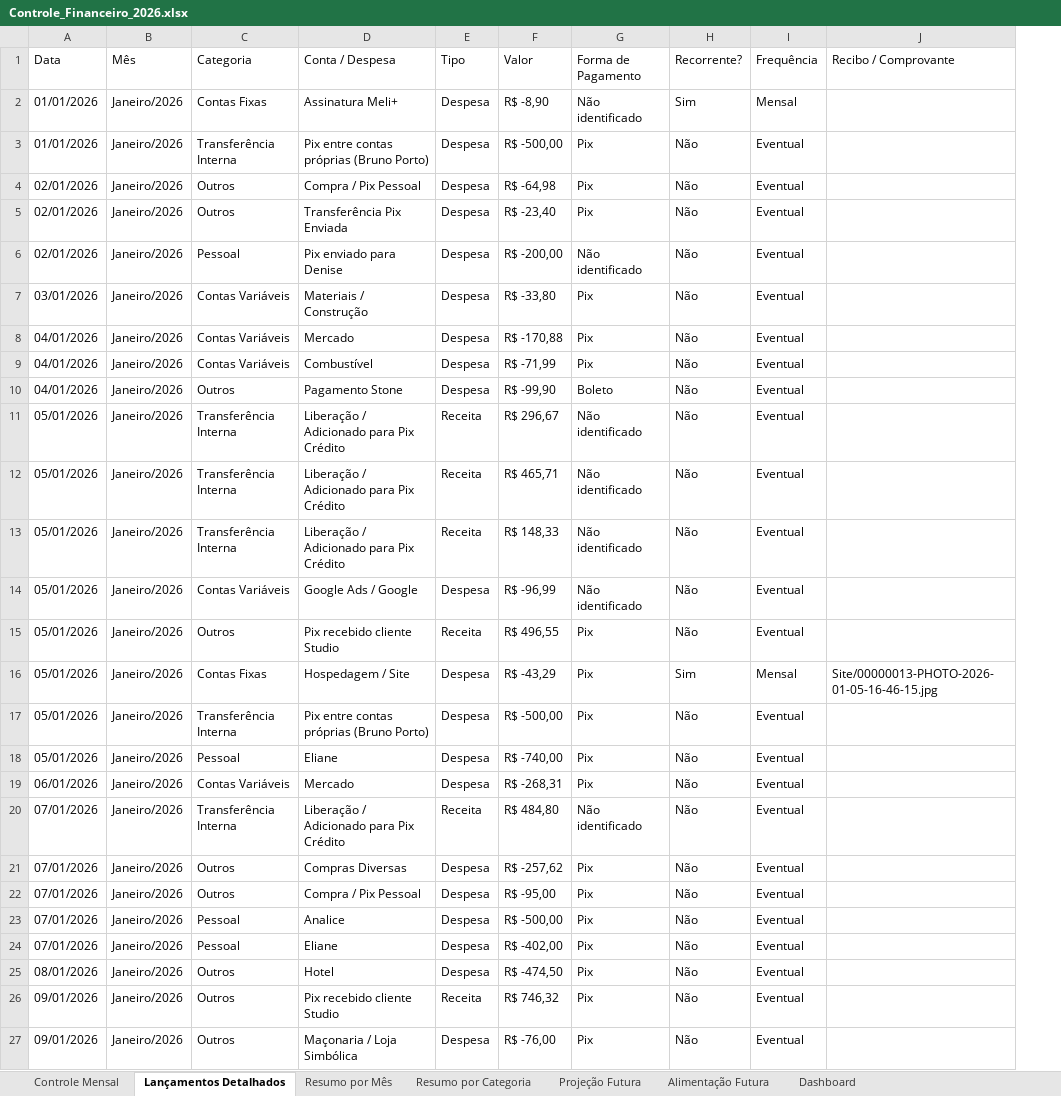
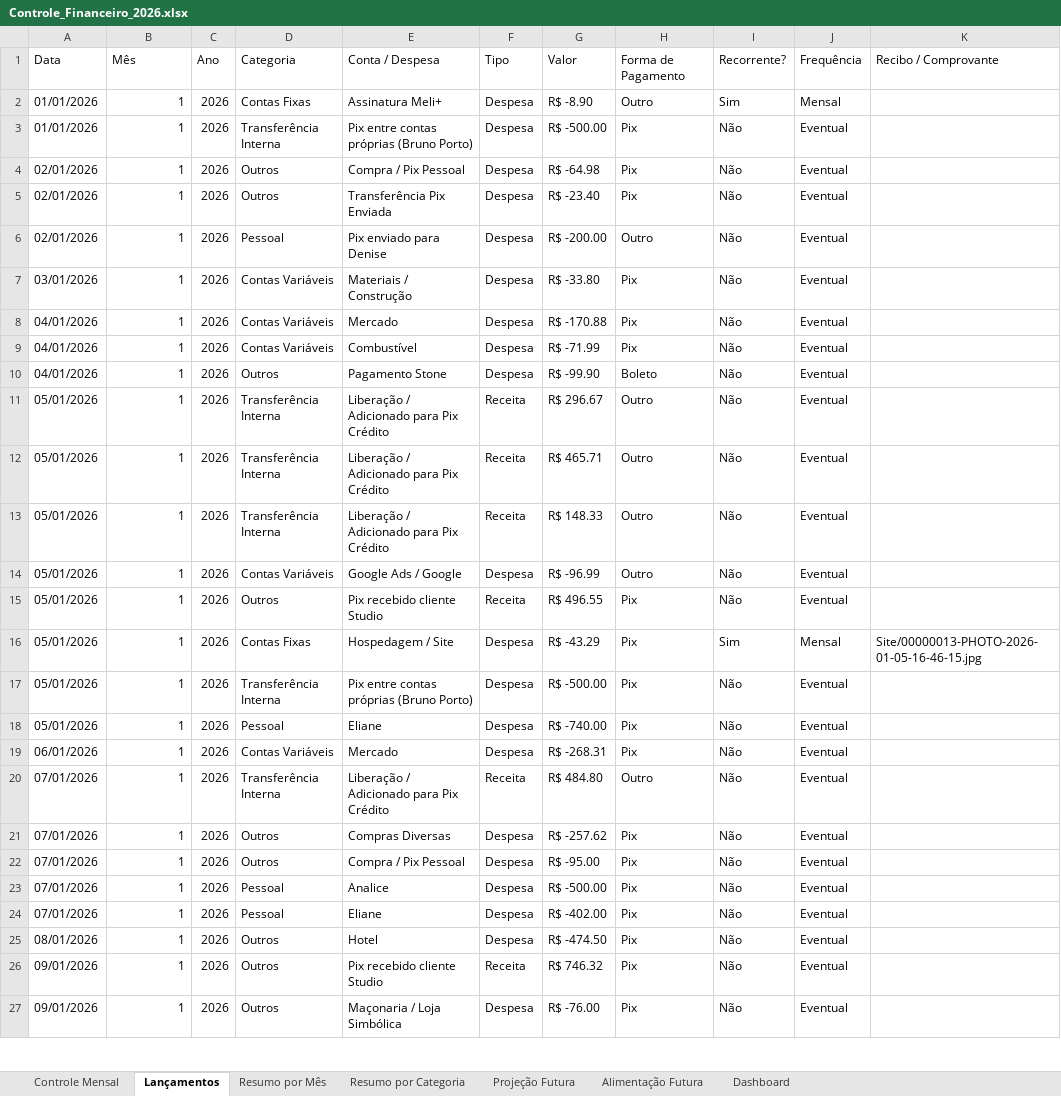
Before and after one commit to Brunoportoseus/comercial, an Excel workbook: Controle_Financeiro_2026.xlsx, sheet Lançamentos, drawn as a sheet; only a part is shown; values as stored, in another font and other column widths than the file's, no cell formats; addresses are those after the commit; the diff covers the shown part only; the diff names each change by its address in the sheet, - before the commit and + after, or states it on an @@ line.

```diff
--- a/Controle_Financeiro_2026.xlsx (sheet Lançamentos)
+++ b/Controle_Financeiro_2026.xlsx (sheet Lançamentos)
-sheet tab: Lançamentos Detalhados
+sheet tab: Lançamentos
+column C (Ano), rows 2-27: all 2026
-B2:B27 (Mês): Janeiro/2026
+B2:B27 (Mês): 1
-G2 (Valor): R$ -8,90
+G2 (Valor): R$ -8.90
-H2 (Forma de Pagamento): Não identificado
+H2 (Forma de Pagamento): Outro
-G3 (Valor): R$ -500,00
+G3 (Valor): R$ -500.00
-G4 (Valor): R$ -64,98
+G4 (Valor): R$ -64.98
-G5 (Valor): R$ -23,40
+G5 (Valor): R$ -23.40
-G6 (Valor): R$ -200,00
+G6 (Valor): R$ -200.00
-H6 (Forma de Pagamento): Não identificado
+H6 (Forma de Pagamento): Outro
-G7 (Valor): R$ -33,80
+G7 (Valor): R$ -33.80
-G8 (Valor): R$ -170,88
+G8 (Valor): R$ -170.88
-G9 (Valor): R$ -71,99
+G9 (Valor): R$ -71.99
-G10 (Valor): R$ -99,90
+G10 (Valor): R$ -99.90
-G11 (Valor): R$ 296,67
+G11 (Valor): R$ 296.67
-H11:H14 (Forma de Pagamento): Não identificado
+H11:H14 (Forma de Pagamento): Outro
-G12 (Valor): R$ 465,71
+G12 (Valor): R$ 465.71
-G13 (Valor): R$ 148,33
+G13 (Valor): R$ 148.33
-G14 (Valor): R$ -96,99
+G14 (Valor): R$ -96.99
-G15 (Valor): R$ 496,55
+G15 (Valor): R$ 496.55
-G16 (Valor): R$ -43,29
+G16 (Valor): R$ -43.29
-G17 (Valor): R$ -500,00
+G17 (Valor): R$ -500.00
-G18 (Valor): R$ -740,00
+G18 (Valor): R$ -740.00
-G19 (Valor): R$ -268,31
+G19 (Valor): R$ -268.31
-G20 (Valor): R$ 484,80
+G20 (Valor): R$ 484.80
-H20 (Forma de Pagamento): Não identificado
+H20 (Forma de Pagamento): Outro
-G21 (Valor): R$ -257,62
+G21 (Valor): R$ -257.62
-G22 (Valor): R$ -95,00
+G22 (Valor): R$ -95.00
-G23 (Valor): R$ -500,00
+G23 (Valor): R$ -500.00
-G24 (Valor): R$ -402,00
+G24 (Valor): R$ -402.00
-G25 (Valor): R$ -474,50
+G25 (Valor): R$ -474.50
-G26 (Valor): R$ 746,32
+G26 (Valor): R$ 746.32
-G27 (Valor): R$ -76,00
+G27 (Valor): R$ -76.00
```
Also changed, not shown: 1633 edited cells elsewhere in this sheet, sheet Controle Mensal, sheet Projeção Futura, sheet Resumo por Mês, sheet Resumo por Categoria, sheet Dashboard, sheet Alimentação Futura, cell formats.
